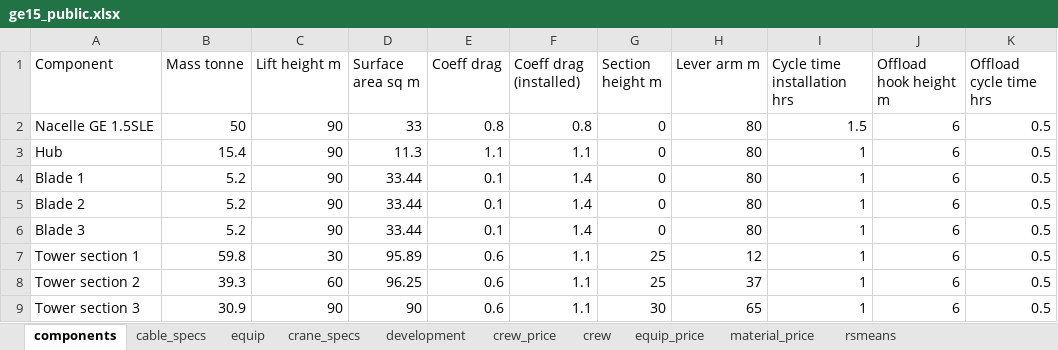
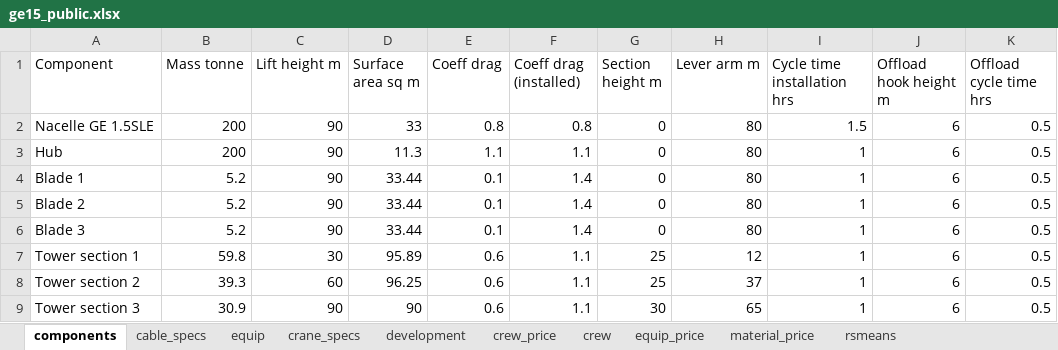
Before and after one commit to WISDEM/WISDEM, an Excel workbook: wisdem/library/landbosse/ge15_public.xlsx, sheet components, drawn as a sheet; only a part is shown; values as stored, in another font and other column widths than the file's, no borders; the diff names each change by its address in the sheet, - before the commit and + after, or states it on an @@ line.

Commit message:
playing with relative imports and ge_public values

```diff
--- a/wisdem/library/landbosse/ge15_public.xlsx (sheet components)
+++ b/wisdem/library/landbosse/ge15_public.xlsx (sheet components)
-B2 (Mass tonne): 50
+B2 (Mass tonne): 200
-B3 (Mass tonne): 15.4
+B3 (Mass tonne): 200
```
Also changed, not shown: 12 other files.
